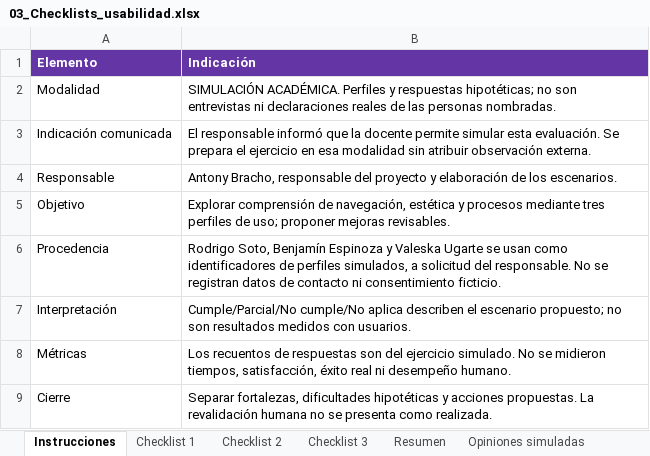
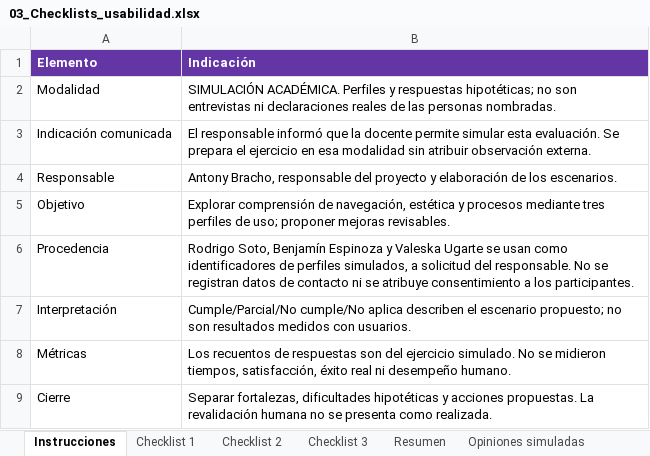
Before and after one commit to BR4CH1TO/Skilly, an Excel workbook: Documentos Word/Unidad_3/03_Checklists_usabilidad.xlsx, sheet Instrucciones, drawn as a sheet; values as stored, in another font and other column widths than the file's, no borders; the diff names each change by its address in the sheet, - before the commit and + after, or states it on an @@ line.

```diff
--- a/Documentos Word/Unidad_3/03_Checklists_usabilidad.xlsx (sheet Instrucciones)
+++ b/Documentos Word/Unidad_3/03_Checklists_usabilidad.xlsx (sheet Instrucciones)
-B6 (Indicación): …contacto ni consentimiento ficticio.
+B6 (Indicación): …contacto ni se atribuye consentimiento a los participantes.
```
Also changed, not shown: Documentos Word/Unidad_3/02_Requisitos_casos_y_pruebas.xlsx, 31 other files.
